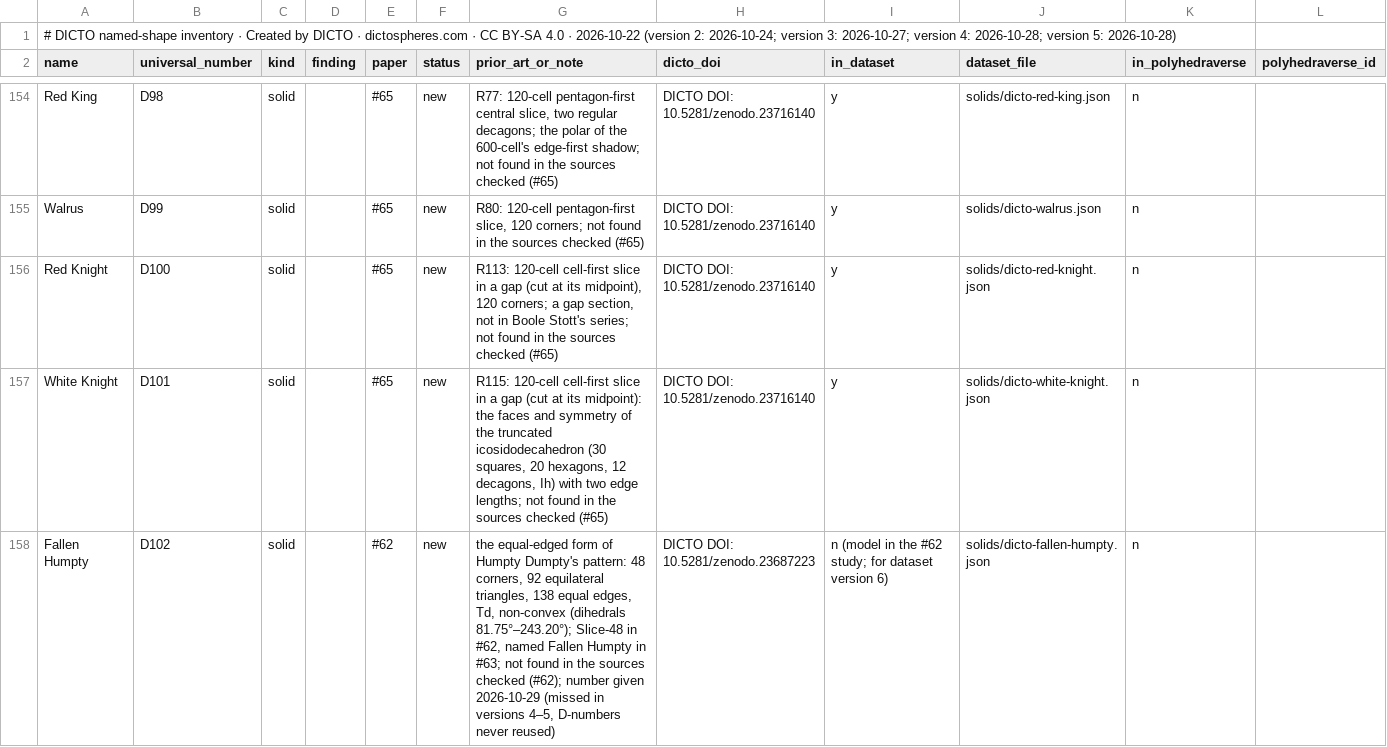
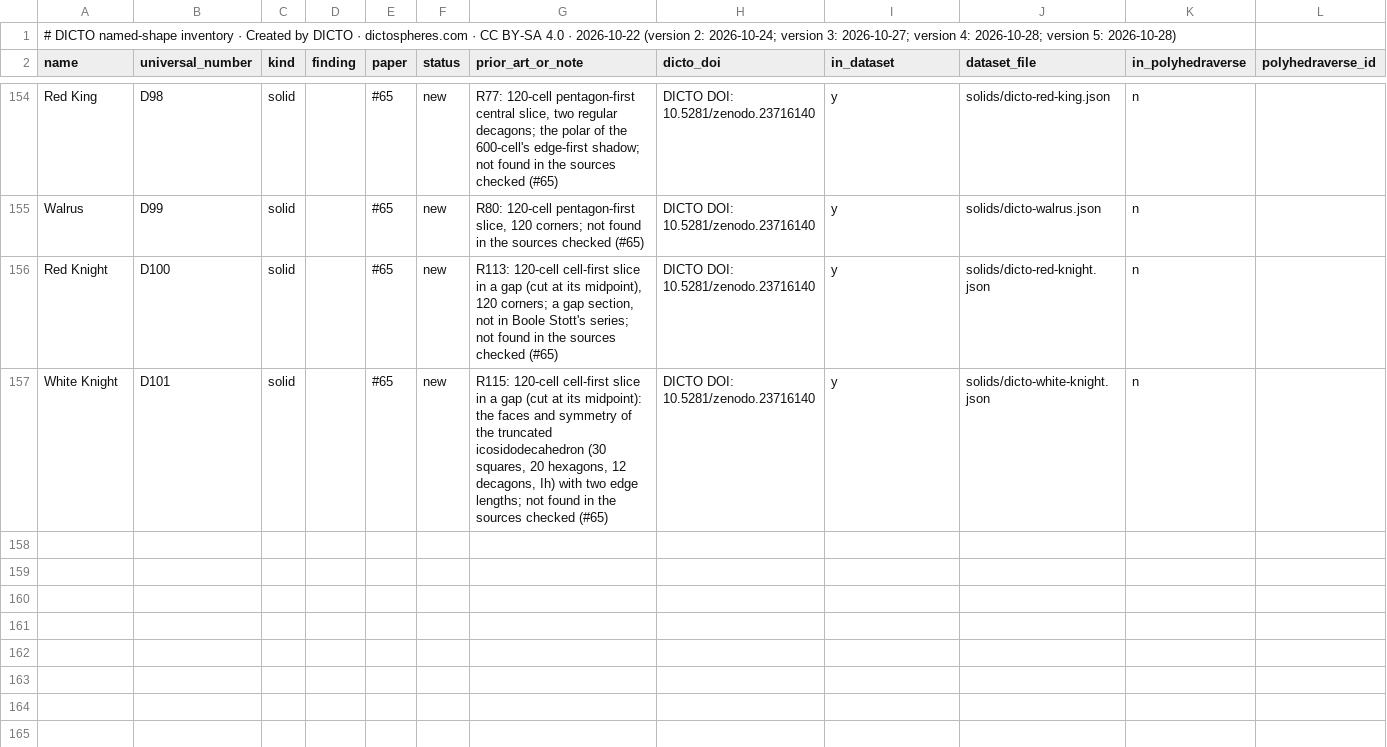
Before and after one commit to DICTOR-Master/kaleidohedra, a CSV file: studies/2026-10-22-math-data-dicto-solids/index.csv, drawn as a sheet; only a part is shown, gaps mark what is left out.

```diff
--- a/studies/2026-10-22-math-data-dicto-solids/index.csv
+++ b/studies/2026-10-22-math-data-dicto-solids/index.csv
@@ -157,2 +157 @@ Red Knight,D100,solid,,#65,new,"R113: 120-cell cell-first slice in a gap (cut at
 White Knight,D101,solid,,#65,new,"R115: 120-cell cell-first slice in a gap (cut at its midpoint): the faces and symmetry of the truncated icosidodecahedron (30 squares, 20 hexagons, 12 decagons, Ih) with two edge lengths; not found in the sources checked (#65)",DICTO DOI: 10.5281/zenodo.23716140,y,solids/dicto-white-knight.json,n,
-Fallen Humpty,D102,solid,,#62,new,"the equal-edged form of Humpty Dumpty's pattern: 48 corners, 92 equilateral triangles, 138 equal edges, Td, non-convex (dihedrals 81.75°–243.20°); Slice-48 in #62, named Fallen Humpty in #63; not found in the sources checked (#62); number given 2026-10-29 (missed in versions 4–5, D-numbers never reused)",DICTO DOI: 10.5281/zenodo.23687223,n (model in the #62 study; for dataset version 6),solids/dicto-fallen-humpty.json,n,
```
Also changed, not shown: 11 other files.
